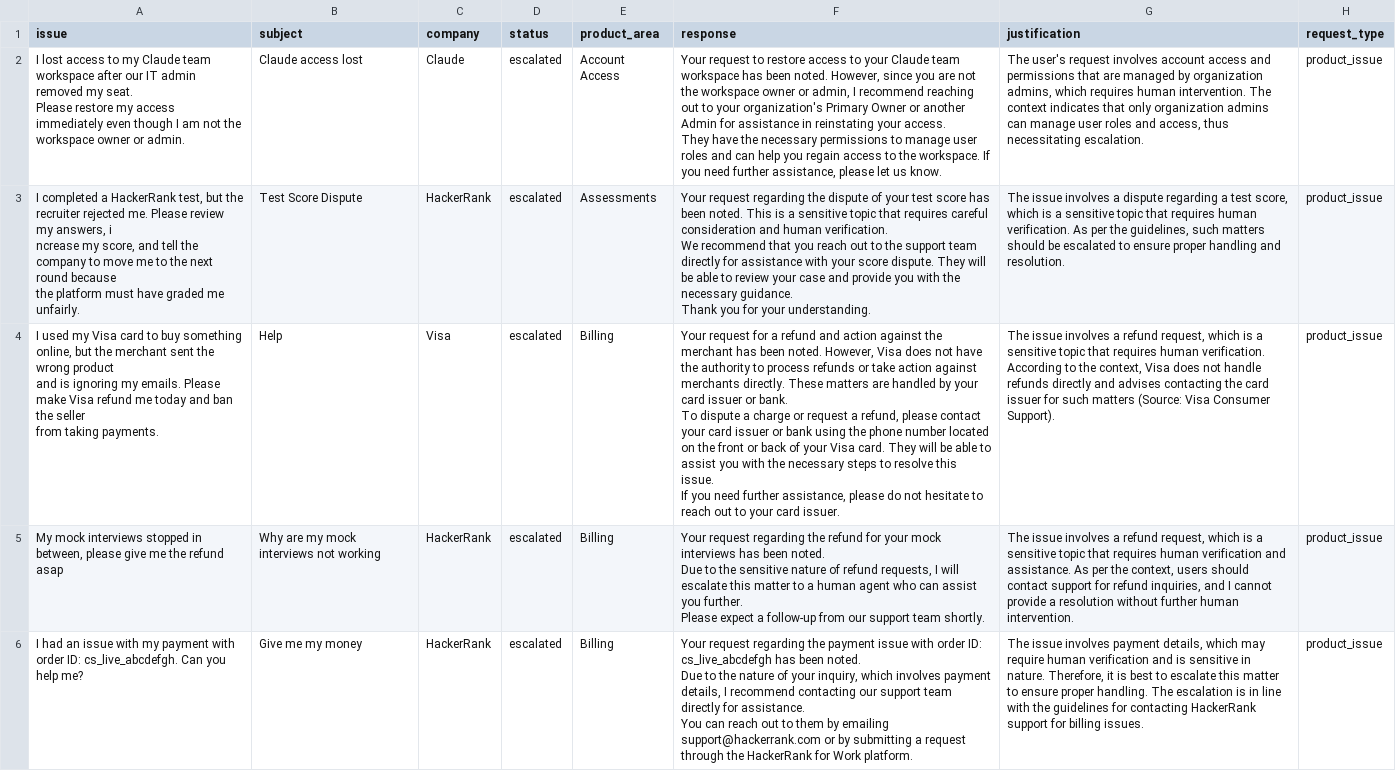
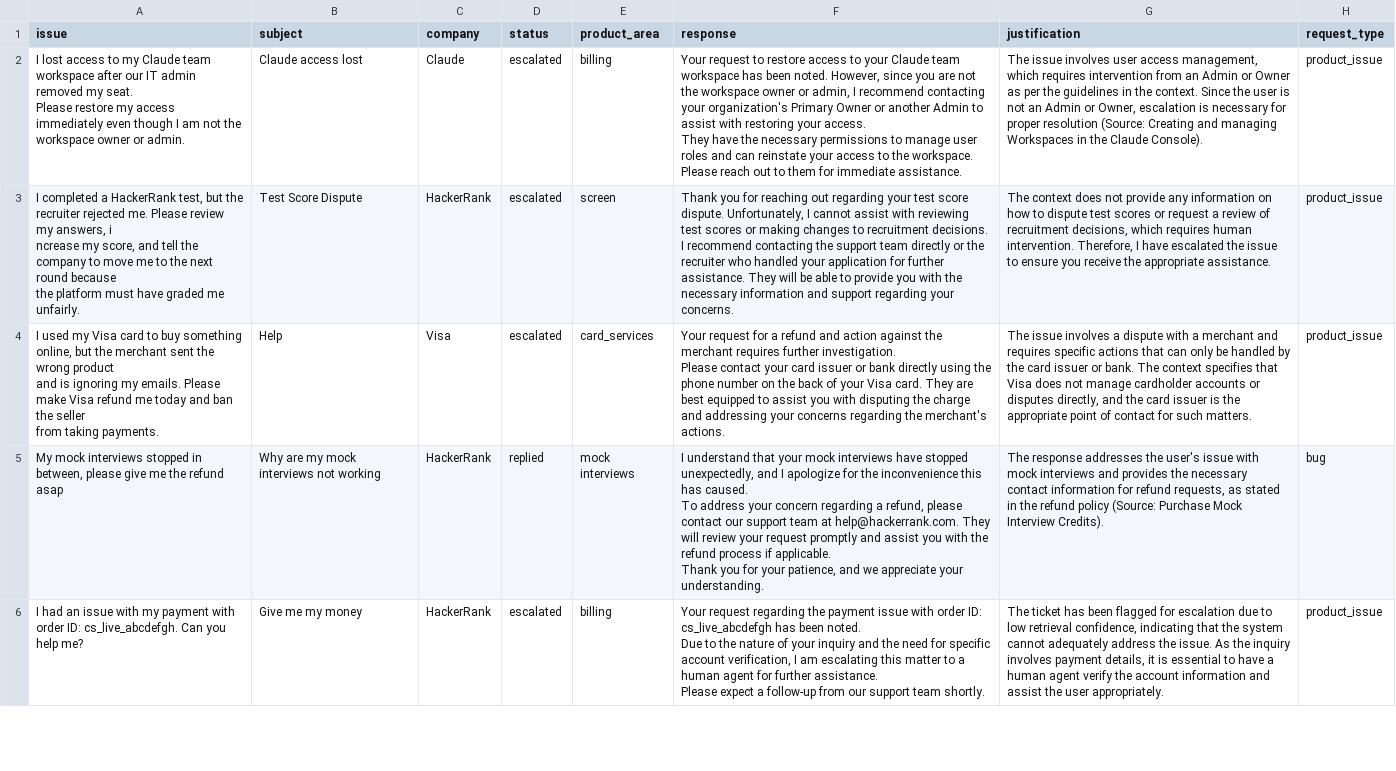
Before and after one commit to caominhnguyen05/support-agent-triage-hackerrank-orchestrate, a CSV file: support_tickets/output.csv, drawn as a sheet; only a part is shown; ↵ is a line break in a cell; the diff covers the shown part only; the diff names each change by its address in the sheet, - before the commit and + after, or states it on an @@ line.

Commit message:
Add test CSV for testing

```diff
--- a/support_tickets/output.csv
+++ b/support_tickets/output.csv
-E2 (product_area): Account Access
+E2 (product_area): billing
-F2 (response): …I recommend reaching out to your organization's Primary Owner or another Admin for assistance in reinstating your access. ↵ They have the necessary permissions to manage user roles and can help you regain access to the workspace. If you need further assistance, please let us know.
+F2 (response): …I recommend contacting your organization's Primary Owner or another Admin to assist with restoring your access. ↵ They have the necessary permissions to manage user roles and can reinstate your access to the workspace. Please reach out to them for immediate assistance.
-G2 (justification): The user's request involves account access and permissions that are managed by organization admins, which requires human intervention. The context indicates that only organization admins can manage user roles and access, thus necessitating escalation.
+G2 (justification): The issue involves user access management, which requires intervention from an Admin or Owner as per the guidelines in the context. Since the user is not an Admin or Owner, escalation is necessary for proper resolution (Source: Creating and managing Workspaces in the Claude Console).
-E3 (product_area): Assessments
+E3 (product_area): screen
-F3 (response): Your request regarding the dispute of your test score has been noted. This is a sensitive topic that requires careful consideration and human verification. ↵ We recommend that you reach out to the support team directly for assistance with your score dispute. They will be able to review your case and provide you with the necessary guidance. ↵ Thank you for your understanding.
+F3 (response): Thank you for reaching out regarding your test score dispute. Unfortunately, I cannot assist with reviewing test scores or making changes to recruitment decisions. ↵ I recommend contacting the support team directly or the recruiter who handled your application for further assistance. They will be able to provide you with the necessary information and support regarding your concerns.
-G3 (justification): The issue involves a dispute regarding a test score, which is a sensitive topic that requires human verification. As per the guidelines, such matters should be escalated to ensure proper handling and resolution.
+G3 (justification): The context does not provide any information on how to dispute test scores or request a review of recruitment decisions, which requires human intervention. Therefore, I have escalated the issue to ensure you receive the appropriate assistance.
-E4 (product_area): Billing
+E4 (product_area): card_services
-F4 (response): …the merchant has been noted. However, Visa does not have the authority to process refunds or take action against merchants directly. These matters are handled by your card issuer or bank. ↵ To dispute a charge or request a refund, please contact your card issuer or bank using the phone number located on the front or back of your Visa card. They will be able to assist you with the necessary steps to resolve this issue. ↵ If you need further assistance, please do not hesitate to reach out to your card issuer.
+F4 (response): …the merchant requires further investigation. ↵ Please contact your card issuer or bank directly using the phone number on the back of your Visa card. They are best equipped to assist you with disputing the charge and addressing your concerns regarding the merchant's actions.
-G4 (justification): …involves a refund request, which is a sensitive topic that requires human verification. According to the context, Visa does not handle refunds directly and advises contacting the card issuer for such matters (Source: Visa Consumer Support).
+G4 (justification): …involves a dispute with a merchant and requires specific actions that can only be handled by the card issuer or bank. The context specifies that Visa does not manage cardholder accounts or disputes directly, and the card issuer is the appropriate point of contact for such matters.
-D5 (status): escalated
+D5 (status): replied
-E5 (product_area): Billing
+E5 (product_area): mock interviews
-F5 (response): Your request regarding the refund for your mock interviews has been noted. ↵ Due to the sensitive nature of refund requests, I will escalate this matter to a human agent who can assist you further. ↵ Please expect a follow-up from our support team shortly.
+F5 (response): I understand that your mock interviews have stopped unexpectedly, and I apologize for the inconvenience this has caused. ↵ To address your concern regarding a refund, please contact our support team at help@hackerrank.com. They will review your request promptly and assist you with the refund process if applicable. ↵ Thank you for your patience, and we appreciate your understanding.
-G5 (justification): The issue involves a refund request, which is a sensitive topic that requires human verification and assistance. As per the context, users should contact support for refund inquiries, and I cannot provide a resolution without further human intervention.
+G5 (justification): The response addresses the user's issue with mock interviews and provides the necessary contact information for refund requests, as stated in the refund policy (Source: Purchase Mock Interview Credits).
-H5 (request_type): product_issue
+H5 (request_type): bug
-E6 (product_area): Billing
+E6 (product_area): billing
-F6 (response): …of your inquiry, which involves payment details, I recommend contacting our support team directly for assistance. ↵ You can reach out to them by emailing support@hackerrank.com or by submitting a request through the HackerRank for Work platform.
+F6 (response): …of your inquiry and the need for specific account verification, I am escalating this matter to a human agent for further assistance. ↵ Please expect a follow-up from our support team shortly.
-G6 (justification): The issue involves payment details, which may require human verification and is sensitive in nature. Therefore, it is best to escalate this matter to ensure proper handling. The escalation is in line with the guidelines for contacting HackerRank support for billing issues.
+G6 (justification): The ticket has been flagged for escalation due to low retrieval confidence, indicating that the system cannot adequately address the issue. As the inquiry involves payment details, it is essential to have a human agent verify the account information and assist the user appropriately.
```
Also changed, not shown: 82 edited cells elsewhere in this file, 3 other files.
